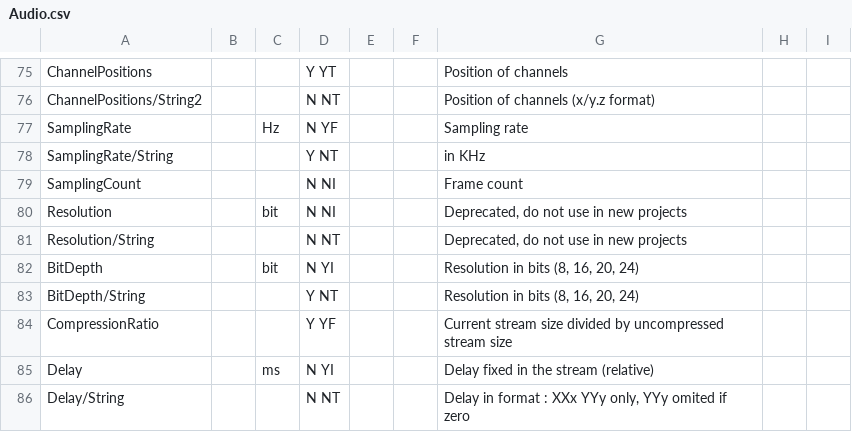
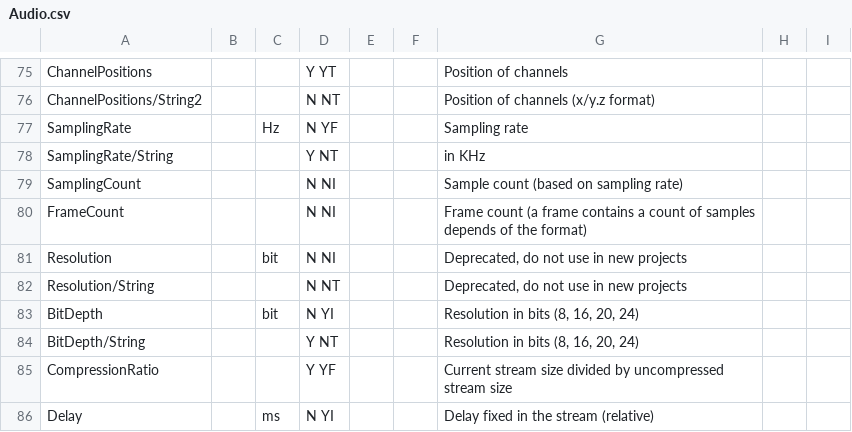
Before and after one commit to beppec56/MediaInfo-git_svn, a CSV file: Source/Ressource/Text/Stream/Audio.csv, drawn as a sheet; only a part is shown, gaps mark what is left out; the shorter side is filled out with more unchanged rows; the diff names each change by its address in the sheet, - before the commit and + after, or states it on an @@ line.

Commit message:
+ FrameCount for Audio
git-svn-id: svn://svn.code.sf.net/p/mediainfo/code/MediaInfoLib/trunk@3153 45c5ae6f-87cc-4fd0-92ee-e4f023fd80da

```diff
--- a/Source/Ressource/Text/Stream/Audio.csv
+++ b/Source/Ressource/Text/Stream/Audio.csv
-G79: Frame count
+G79: Sample count (based on sampling rate)
+row 80: FrameCount |  |  | N NI |  |  | Frame count (a frame contains a count of samples depends of the format)
```
Also changed, not shown: 2 other files.
